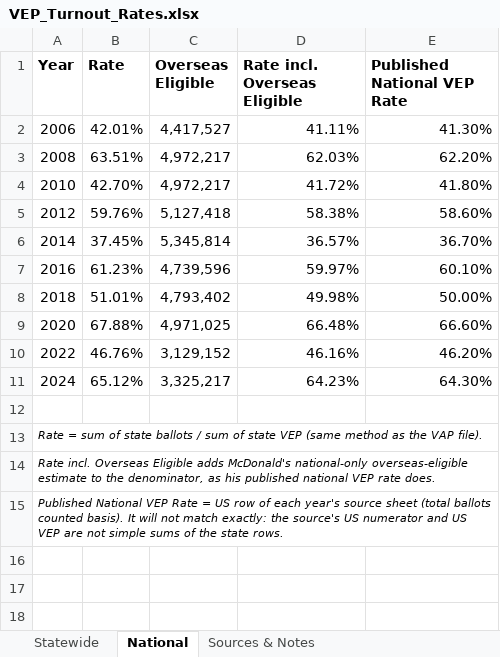
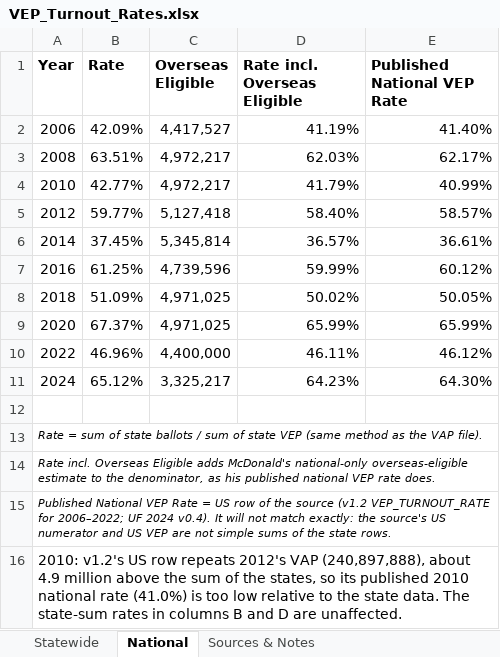
Before and after one commit to jdpru/CES-Accuracy-Analysis, an Excel workbook: data/Benchmarks/VEP_Turnout_Rates.xlsx, sheet National, drawn as a sheet; values as stored, in another font and other column widths than the file's, no borders; the diff names each change by its address in the sheet, - before the commit and + after, or states it on an @@ line.

```diff
--- a/data/Benchmarks/VEP_Turnout_Rates.xlsx (sheet National)
+++ b/data/Benchmarks/VEP_Turnout_Rates.xlsx (sheet National)
-B2 (Rate): 42.01%
+B2 (Rate): 42.09%
-D2 (Rate incl. Overseas Eligible): 41.11%
+D2 (Rate incl. Overseas Eligible): 41.19%
-E2 (Published National VEP Rate): 41.30%
+E2 (Published National VEP Rate): 41.40%
-E3 (Published National VEP Rate): 62.20%
+E3 (Published National VEP Rate): 62.17%
-B4 (Rate): 42.70%
+B4 (Rate): 42.77%
-D4 (Rate incl. Overseas Eligible): 41.72%
+D4 (Rate incl. Overseas Eligible): 41.79%
-E4 (Published National VEP Rate): 41.80%
+E4 (Published National VEP Rate): 40.99%
-B5 (Rate): 59.76%
+B5 (Rate): 59.77%
-D5 (Rate incl. Overseas Eligible): 58.38%
+D5 (Rate incl. Overseas Eligible): 58.40%
-E5 (Published National VEP Rate): 58.60%
+E5 (Published National VEP Rate): 58.57%
-E6 (Published National VEP Rate): 36.70%
+E6 (Published National VEP Rate): 36.61%
-B7 (Rate): 61.23%
+B7 (Rate): 61.25%
-D7 (Rate incl. Overseas Eligible): 59.97%
+D7 (Rate incl. Overseas Eligible): 59.99%
-E7 (Published National VEP Rate): 60.10%
+E7 (Published National VEP Rate): 60.12%
-B8 (Rate): 51.01%
+B8 (Rate): 51.09%
-C8 (Overseas Eligible): 4,793,402
+C8 (Overseas Eligible): 4,971,025
-D8 (Rate incl. Overseas Eligible): 49.98%
+D8 (Rate incl. Overseas Eligible): 50.02%
-E8 (Published National VEP Rate): 50.00%
+E8 (Published National VEP Rate): 50.05%
-B9 (Rate): 67.88%
+B9 (Rate): 67.37%
-D9 (Rate incl. Overseas Eligible): 66.48%
+D9 (Rate incl. Overseas Eligible): 65.99%
-E9 (Published National VEP Rate): 66.60%
+E9 (Published National VEP Rate): 65.99%
-B10 (Rate): 46.76%
+B10 (Rate): 46.96%
-C10 (Overseas Eligible): 3,129,152
+C10 (Overseas Eligible): 4,400,000
-D10 (Rate incl. Overseas Eligible): 46.16%
+D10 (Rate incl. Overseas Eligible): 46.11%
-E10 (Published National VEP Rate): 46.20%
+E10 (Published National VEP Rate): 46.12%
-A15 (Year): …row of each year's source sheet (total ballots counted basis). It will…
+A15 (Year): …row of the source (v1.2 VEP_TURNOUT_RATE for 2006–2022; UF 2024 v0.4). It will…
+row 16: 2010: v1.2's US row repeats 2012's VAP (240,897,888), about 4.9 million above the sum of the states, so its published 2010 national rate (41.0%) is too low relative to the state data. The state-sum rates in columns B and D are unaffected.
```
Also changed, not shown: sheet Statewide, sheet Sources & Notes, code/CODEBOOK.xlsm, data/Benchmarks/VAP_Turnout_Rates.xlsx, 14 other files.
